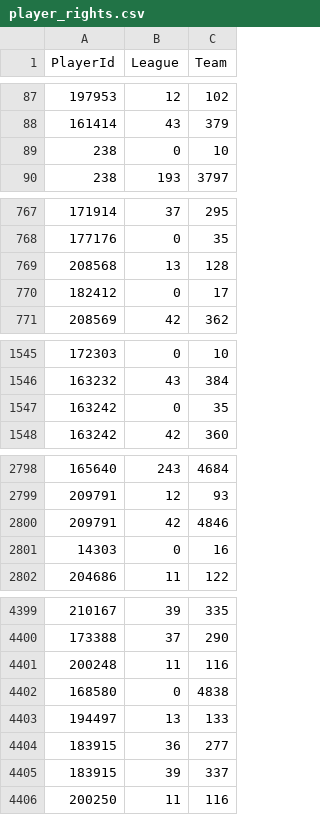
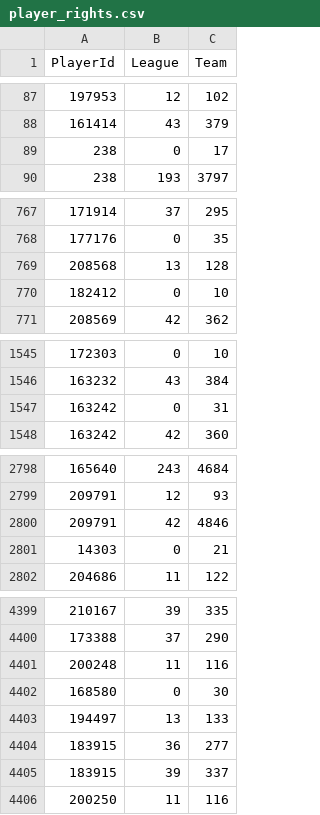
Before and after one commit to jvvbs/mjsl-csvs, a CSV file: player_rights.csv, drawn as a sheet; only a part is shown, gaps mark what is left out; the diff covers the shown part only.

```diff
--- a/player_rights.csv
+++ b/player_rights.csv
@@ -88,3 +88,3 @@ PlayerId;League;Team
 161414;43;379
-238;0;10
+238;0;17
 238;193;3797
@@ -769,3 +769,3 @@ PlayerId;League;Team
 208568;13;128
-182412;0;17
+182412;0;10
 208569;42;362
@@ -1546,3 +1546,3 @@ PlayerId;League;Team
 163232;43;384
-163242;0;35
+163242;0;31
 163242;42;360
@@ -2800,3 +2800,3 @@ PlayerId;League;Team
 209791;42;4846
-14303;0;16
+14303;0;21
 204686;11;122
@@ -4401,3 +4401,3 @@ PlayerId;League;Team
 200248;11;116
-168580;0;4838
+168580;0;30
 194497;13;133
```
Also changed, not shown: 19 edited cells elsewhere in this file, player_goalie_career_stats_ps.csv, player_goalie_stats_ps.csv, 16 other files.
